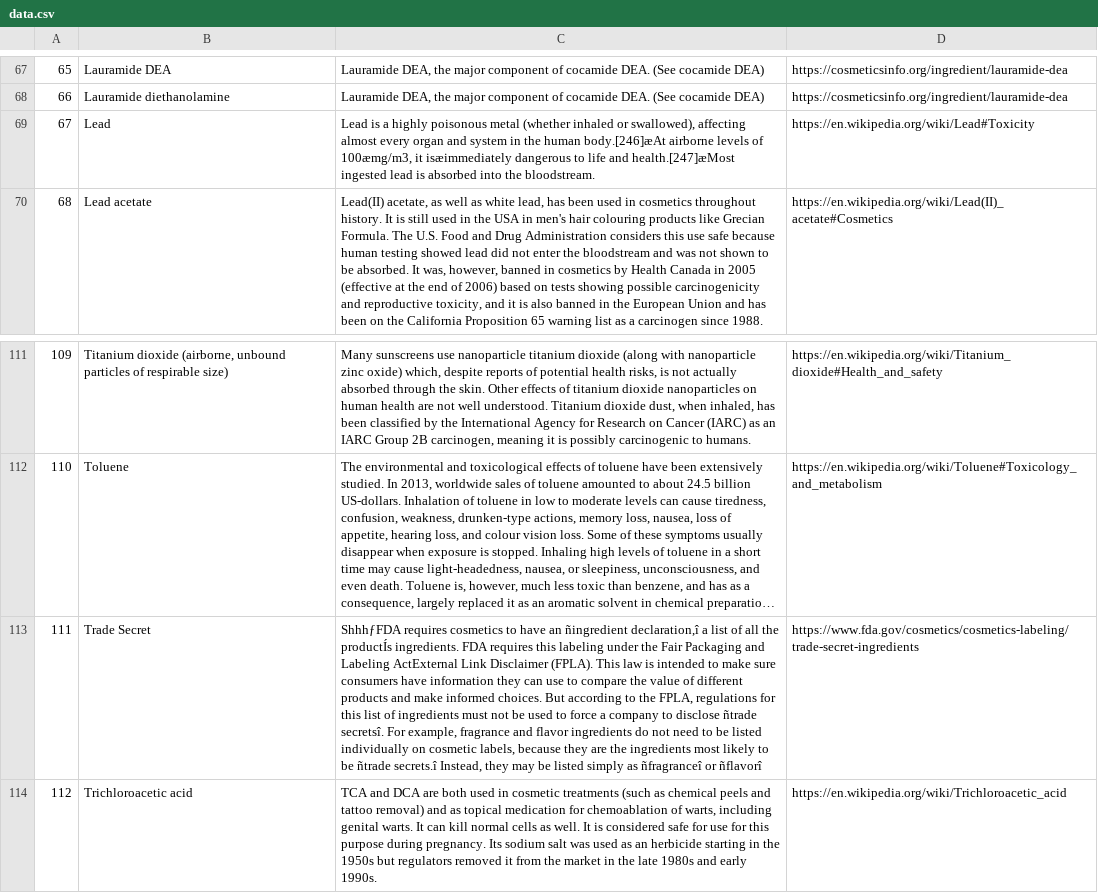
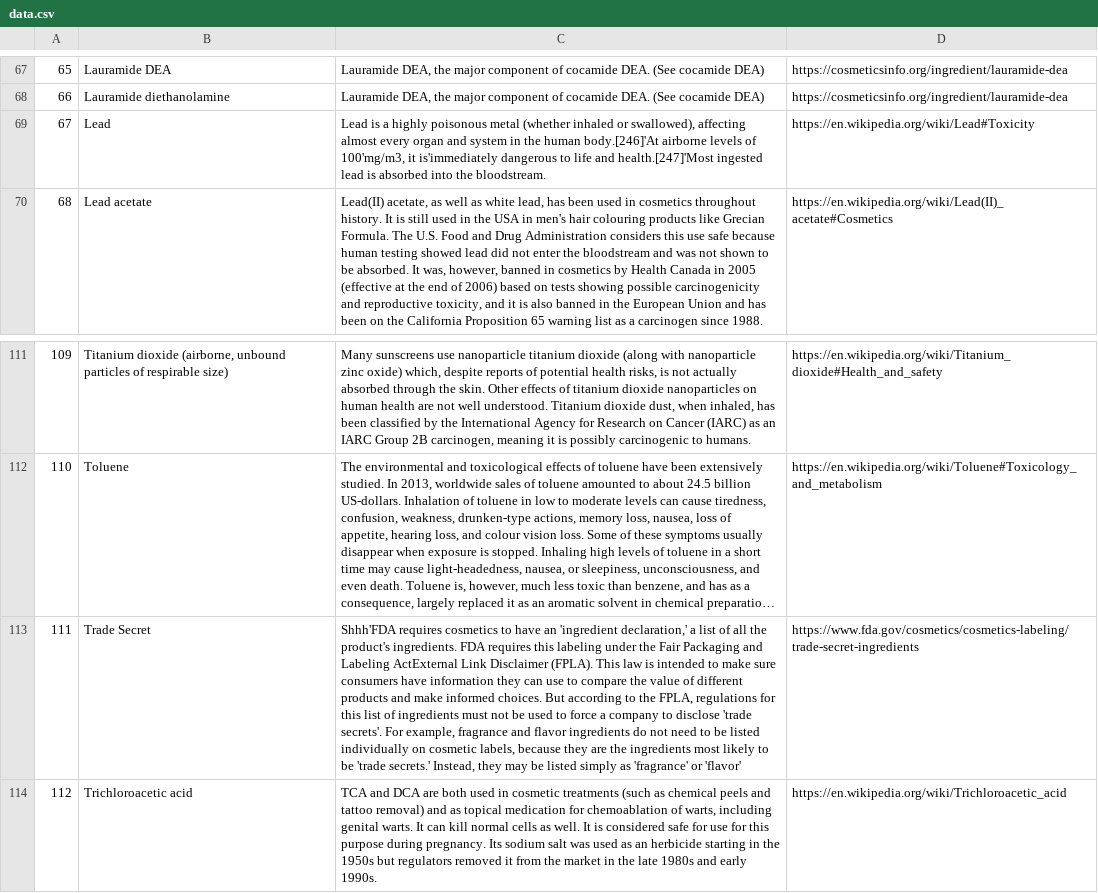
Before and after one commit to sno90/final-project, a CSV file: data/data.csv, drawn as a sheet; only a part is shown, gaps mark what is left out; long unchanged cells end in …; the diff covers the shown part only; the diff names each change by its address in the sheet, - before the commit and + after, or states it on an @@ line.

```diff
--- a/data/data.csv
+++ b/data/data.csv
-C69: …the human body.[246]æAt airborne levels of 100æmg/m3, it isæimmediately dangerous to life and health.[247]æMost ingested lead…
+C69: …the human body.[246]'At airborne levels of 100'mg/m3, it is'immediately dangerous to life and health.[247]'Most ingested lead…
-C113: ShhhƒFDA requires cosmetics to have an ñingredient declaration,î a list of all the productÍs ingredients. FDA requires this labeling under the Fair Packaging and Labeling ActExternal Link Disclaimer (FPLA). This law is intended to make sure consumers have information they can use to compare the value of different products and make informed choices. But according to the FPLA, regulations for this list of ingredients must not be used to force a company to disclose ñtrade secretsî. For example, fragrance and flavor ingredients do not need to be listed individually on cosmetic labels, because they are the ingredients most likely to be ñtrade secrets.î Instead, they may be listed simply as ñfragranceî or ñflavorî
+C113: Shhh'FDA requires cosmetics to have an 'ingredient declaration,' a list of all the product's ingredients. FDA requires this labeling under the Fair Packaging and Labeling ActExternal Link Disclaimer (FPLA). This law is intended to make sure consumers have information they can use to compare the value of different products and make informed choices. But according to the FPLA, regulations for this list of ingredients must not be used to force a company to disclose 'trade secrets'. For example, fragrance and flavor ingredients do not need to be listed individually on cosmetic labels, because they are the ingredients most likely to be 'trade secrets.' Instead, they may be listed simply as 'fragrance' or 'flavor'
```
Also changed, not shown: 13 edited cells elsewhere in this file, 10 other files.
